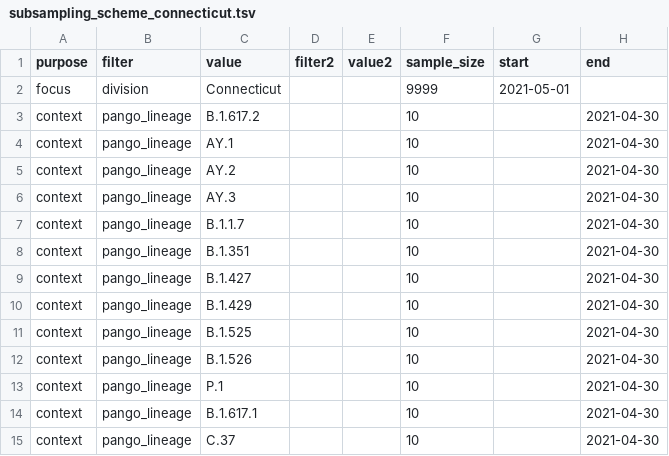
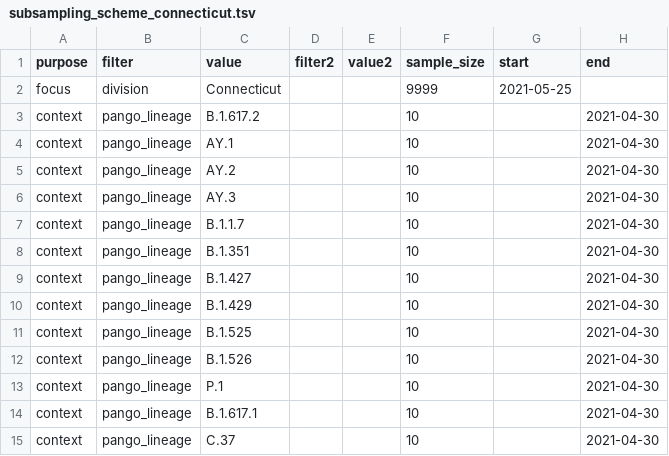
Before and after one commit to grubaughlab/ncov, a TSV file: config/subsampling_scheme_connecticut.tsv, drawn as a sheet.

Commit message:
changed dense sampling for CT to last 3 months to reduce build size

```diff
--- a/config/subsampling_scheme_connecticut.tsv
+++ b/config/subsampling_scheme_connecticut.tsv
@@ -1,3 +1,3 @@
 purpose	filter	value	filter2	value2	sample_size	start	end
-focus	division	Connecticut			9999	2021-05-01	
+focus	division	Connecticut			9999	2021-05-25	
 context	pango_lineage	B.1.617.2			10		2021-04-30
```
